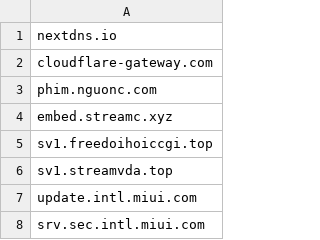
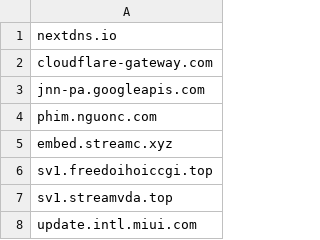
Before and after one commit to FlashStartDNS/dian, a CSV file: a-w-list.csv, drawn as a sheet; only a part is shown; the shorter side is filled out with more unchanged rows; the diff names each change by its address in the sheet, - before the commit and + after, or states it on an @@ line.

Commit message:
Update a-w-list.csv : `jnn-pa.googleapis.com`
Tên miền APIs sử dụng để quản lý người dùng, không phải tên miền theo dõi của Google.

```diff
--- a/a-w-list.csv
+++ b/a-w-list.csv
+row 3: jnn-pa.googleapis.com
```
